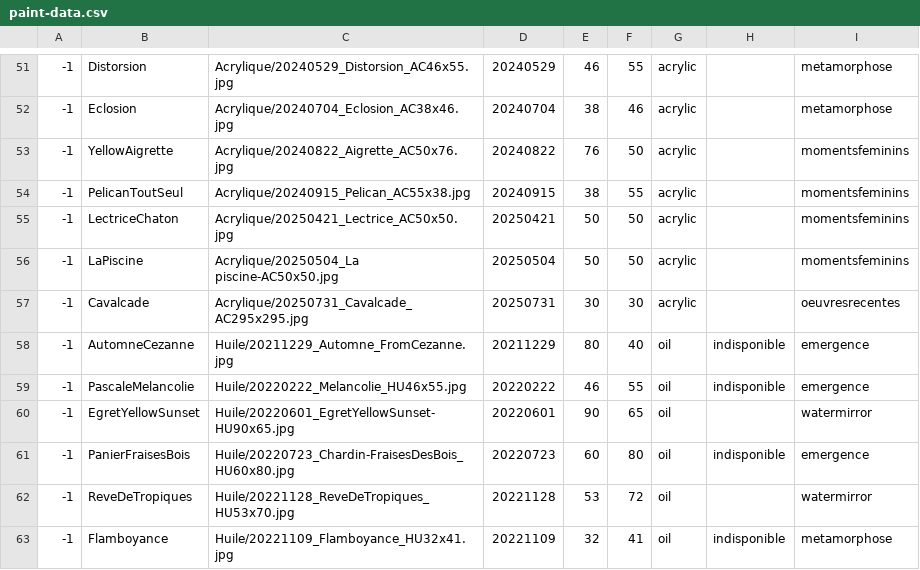
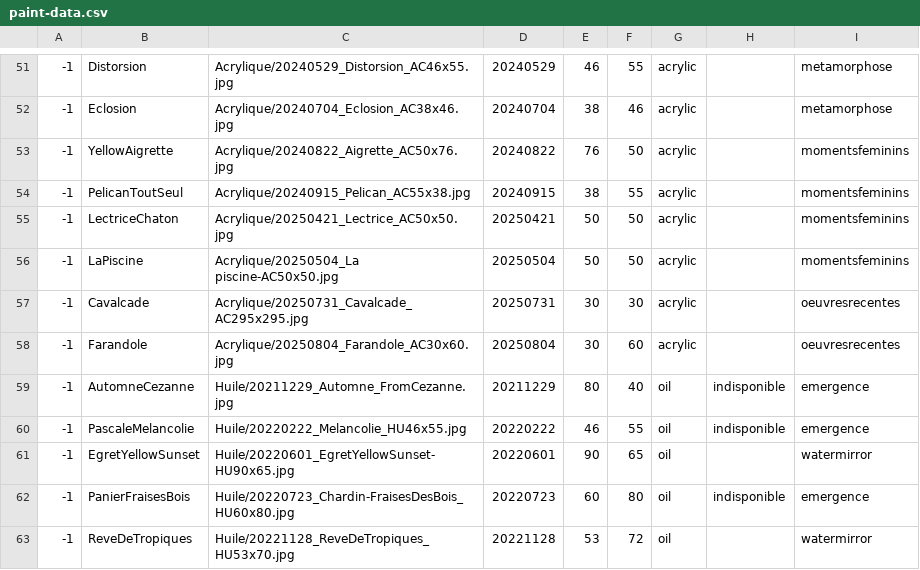
Before and after one commit to MichelEisenmann/gem-gallery, a CSV file: htdocs/public/images/paint-data.csv, drawn as a sheet; only a part is shown, gaps mark what is left out; the shorter side is filled out with more unchanged rows; the diff names each change by its address in the sheet, - before the commit and + after, or states it on an @@ line.

Commit message:
jout de Farandole (et update Lac Bleu painting)

```diff
--- a/htdocs/public/images/paint-data.csv
+++ b/htdocs/public/images/paint-data.csv
+row 58: -1 | Farandole | Acrylique/20250804_Farandole_AC30x60.jpg | 20250804 | 30 | 60 | acrylic |  | oeuvresrecentes
```
Also changed, not shown: 7 other files.
